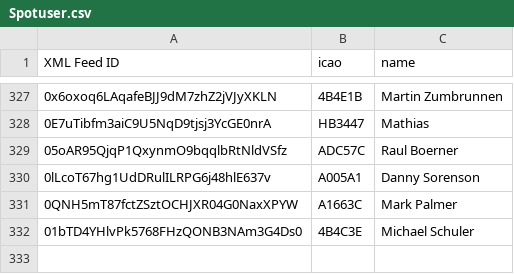
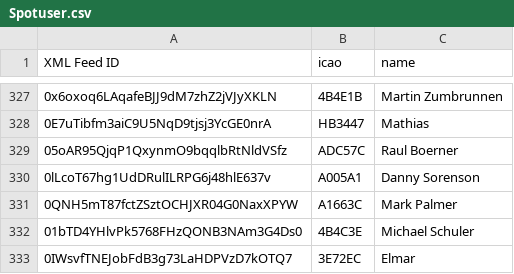
Before and after one commit to DavisChappins/SpotToOGN, a CSV file: Spotuser.csv, drawn as a sheet; only a part is shown, gaps mark what is left out; the diff names each change by its address in the sheet, - before the commit and + after, or states it on an @@ line.

Commit message:
Update Spotuser.csv

```diff
--- a/Spotuser.csv
+++ b/Spotuser.csv
+row 333: 0IWsvfTNEJobFdB3g73LaHDPVzD7kOTQ7 | 3E72EC | Elmar
```
